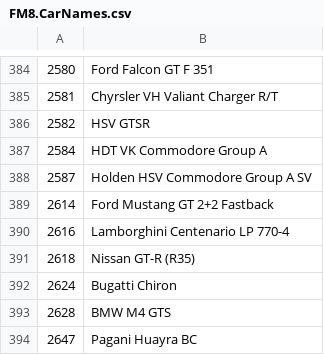
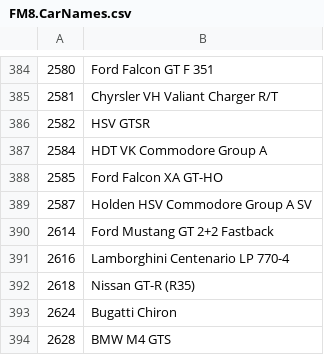
Before and after one commit to Forzurda/ForzaMotorsport2023CarIDs, a CSV file: FM8.CarNames.csv, drawn as a sheet; only a part is shown, gaps mark what is left out; the shorter side is filled out with more unchanged rows.

Commit message:
Update FM8.CarNames.csv
Car added :
2585	Ford Falcon XA GT-HO

```diff
--- a/FM8.CarNames.csv
+++ b/FM8.CarNames.csv
@@ -387,2 +387,3 @@
 2584	HDT VK Commodore Group A
+2585	Ford Falcon XA GT-HO
 2587	Holden HSV Commodore Group A SV
```
